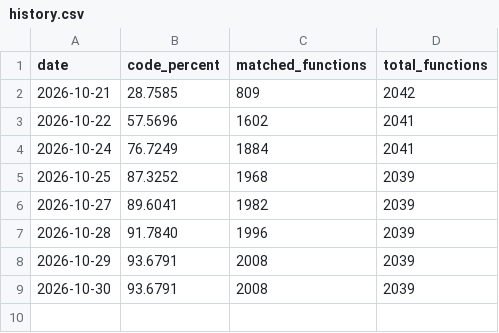
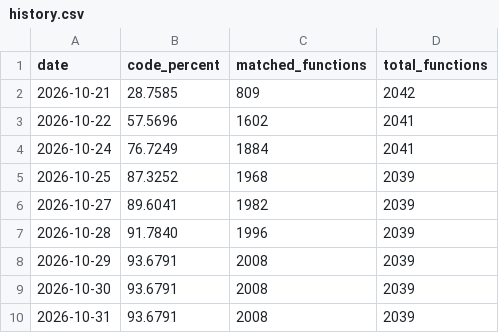
Before and after one commit to Bubbagum88/GameCoob-Bios, a CSV file: decomp/progress/history.csv, drawn as a sheet.

```diff
--- a/decomp/progress/history.csv
+++ b/decomp/progress/history.csv
@@ -9 +9,2 @@ date,code_percent,matched_functions,total_functions
 2026-10-30,93.6791,2008,2039
+2026-10-31,93.6791,2008,2039
```
Also changed, not shown: 1 other file.
